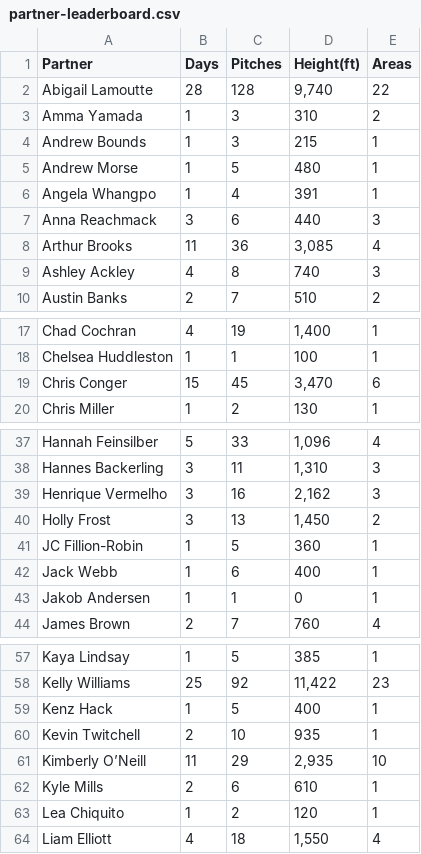
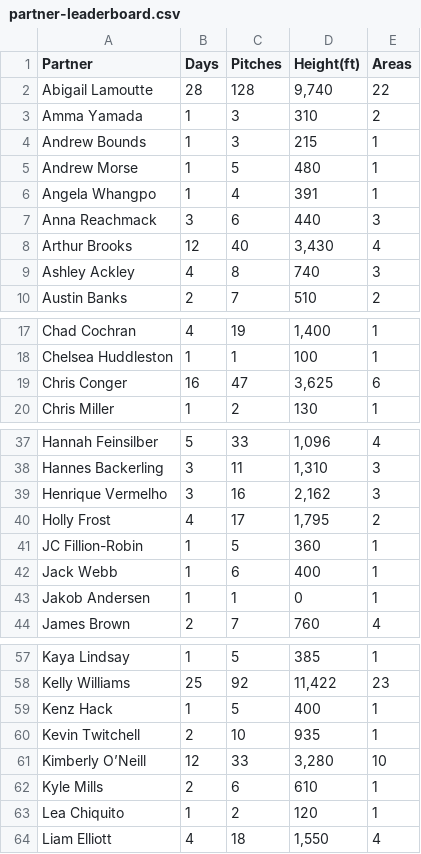
Before and after one commit to achiquit/websitejazzhands, a CSV file: climbing/data/partner-leaderboard.csv, drawn as a sheet; only a part is shown, gaps mark what is left out; the diff names each change by its address in the sheet, - before the commit and + after, or states it on an @@ line.

```diff
--- a/climbing/data/partner-leaderboard.csv
+++ b/climbing/data/partner-leaderboard.csv
-B8 (Days): 11
+B8 (Days): 12
-C8 (Pitches): 36
+C8 (Pitches): 40
-D8 (Height(ft)): 3,085
+D8 (Height(ft)): 3,430
-B19 (Days): 15
+B19 (Days): 16
-C19 (Pitches): 45
+C19 (Pitches): 47
-D19 (Height(ft)): 3,470
+D19 (Height(ft)): 3,625
-B40 (Days): 3
+B40 (Days): 4
-C40 (Pitches): 13
+C40 (Pitches): 17
-D40 (Height(ft)): 1,450
+D40 (Height(ft)): 1,795
-B61 (Days): 11
+B61 (Days): 12
-C61 (Pitches): 29
+C61 (Pitches): 33
-D61 (Height(ft)): 2,935
+D61 (Height(ft)): 3,280
```
Also changed, not shown: climbing/data/all-ticks.csv, climbing/data/all-time-stats.csv, 6 other files.
